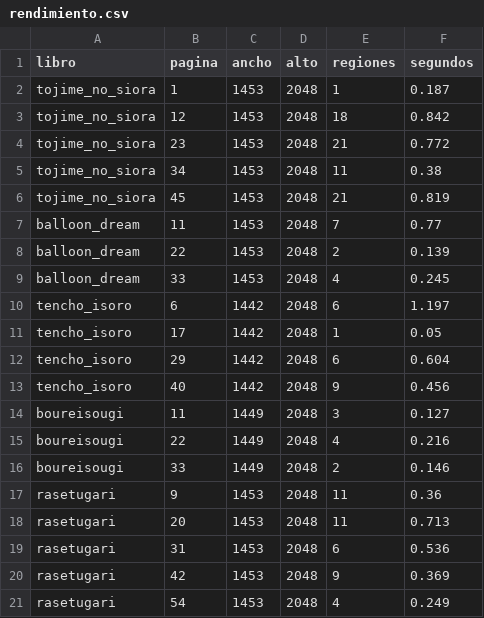
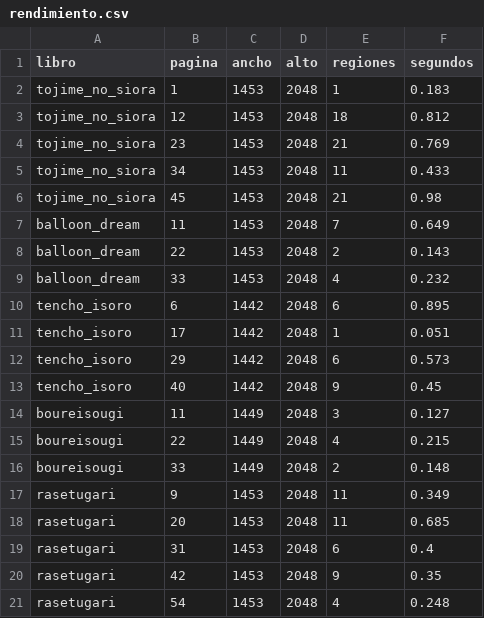
Before and after one commit to Tecktomi/PanelClean, a CSV file: evaluacion/resultados/rendimiento.csv, drawn as a sheet.

```diff
--- a/evaluacion/resultados/rendimiento.csv
+++ b/evaluacion/resultados/rendimiento.csv
@@ -1,21 +1,21 @@
 libro,pagina,ancho,alto,regiones,segundos
-tojime_no_siora,1,1453,2048,1,0.187
-tojime_no_siora,12,1453,2048,18,0.842
-tojime_no_siora,23,1453,2048,21,0.772
-tojime_no_siora,34,1453,2048,11,0.38
-tojime_no_siora,45,1453,2048,21,0.819
-balloon_dream,11,1453,2048,7,0.77
-balloon_dream,22,1453,2048,2,0.139
-balloon_dream,33,1453,2048,4,0.245
-tencho_isoro,6,1442,2048,6,1.197
-tencho_isoro,17,1442,2048,1,0.05
-tencho_isoro,29,1442,2048,6,0.604
-tencho_isoro,40,1442,2048,9,0.456
+tojime_no_siora,1,1453,2048,1,0.183
+tojime_no_siora,12,1453,2048,18,0.812
+tojime_no_siora,23,1453,2048,21,0.769
+tojime_no_siora,34,1453,2048,11,0.433
+tojime_no_siora,45,1453,2048,21,0.98
+balloon_dream,11,1453,2048,7,0.649
+balloon_dream,22,1453,2048,2,0.143
+balloon_dream,33,1453,2048,4,0.232
+tencho_isoro,6,1442,2048,6,0.895
+tencho_isoro,17,1442,2048,1,0.051
+tencho_isoro,29,1442,2048,6,0.573
+tencho_isoro,40,1442,2048,9,0.45
 boureisougi,11,1449,2048,3,0.127
-boureisougi,22,1449,2048,4,0.216
-boureisougi,33,1449,2048,2,0.146
-rasetugari,9,1453,2048,11,0.36
-rasetugari,20,1453,2048,11,0.713
-rasetugari,31,1453,2048,6,0.536
-rasetugari,42,1453,2048,9,0.369
-rasetugari,54,1453,2048,4,0.249
+boureisougi,22,1449,2048,4,0.215
+boureisougi,33,1449,2048,2,0.148
+rasetugari,9,1453,2048,11,0.349
+rasetugari,20,1453,2048,11,0.685
+rasetugari,31,1453,2048,6,0.4
+rasetugari,42,1453,2048,9,0.35
+rasetugari,54,1453,2048,4,0.248
```
Also changed, not shown: evaluacion/resultados/deteccion.csv, 9 other files.
